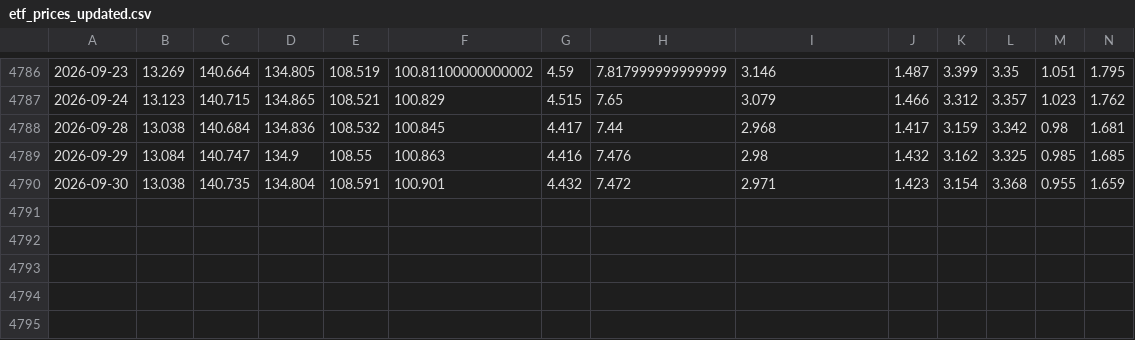
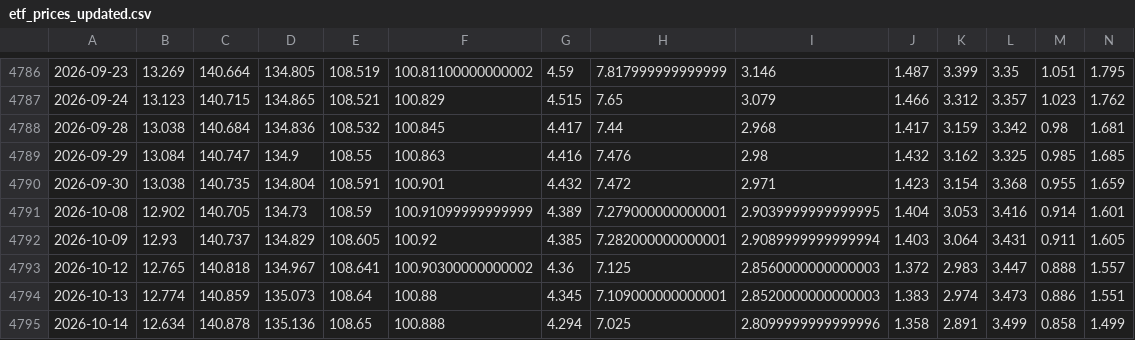
Before and after one commit to ericxuzhesheng/Relaxed-Risk-Parity-Research, a CSV file: data/processed/etf_prices_updated.csv, drawn as a sheet; only a part is shown, gaps mark what is left out; rows hold the shown columns only; the diff names each change by its address in the sheet, - before the commit and + after, or states it on an @@ line.

```diff
--- a/data/processed/etf_prices_updated.csv
+++ b/data/processed/etf_prices_updated.csv
+row 4791: 2026-10-08 | 12.902 | 140.705 | 134.73 | 108.59 | 100.91099999999999 | 4.389 | 7.279000000000001 | 2.9039999999999995 | 1.404 | 3.053 | 3.416 | 0.914 | 1.601
+row 4792: 2026-10-09 | 12.93 | 140.737 | 134.829 | 108.605 | 100.92 | 4.385 | 7.282000000000001 | 2.9089999999999994 | 1.403 | 3.064 | 3.431 | 0.911 | 1.605
+row 4793: 2026-10-12 | 12.765 | 140.818 | 134.967 | 108.641 | 100.90300000000002 | 4.36 | 7.125 | 2.8560000000000003 | 1.372 | 2.983 | 3.447 | 0.888 | 1.557
+row 4794: 2026-10-13 | 12.774 | 140.859 | 135.073 | 108.64 | 100.88 | 4.345 | 7.109000000000001 | 2.8520000000000003 | 1.383 | 2.974 | 3.473 | 0.886 | 1.551
+row 4795: 2026-10-14 | 12.634 | 140.878 | 135.136 | 108.65 | 100.888 | 4.294 | 7.025 | 2.8099999999999996 | 1.358 | 2.891 | 3.499 | 0.858 | 1.499
```
Also changed, not shown: 9 other files.
